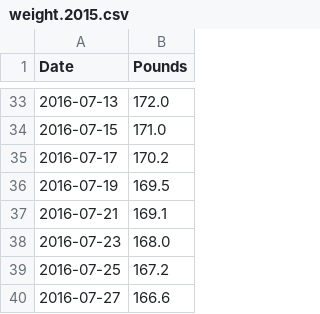
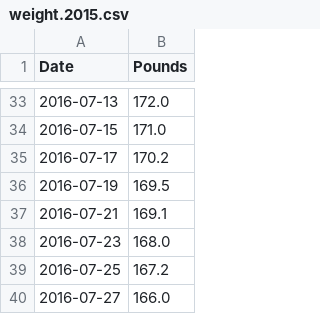
Before and after one commit to jean-francoisgiraud/DiscoveringKetosisHowToEffectivelyLoseWeight, a CSV file: weight.2015.csv, drawn as a sheet; only a part is shown, gaps mark what is left out.

Commit message:
Update weight.2015.csv

```diff
--- a/weight.2015.csv
+++ b/weight.2015.csv
@@ -39,2 +39,2 @@ Date,Pounds
 2016-07-25,167.2
-2016-07-27,166.6
+2016-07-27,166.0
```
